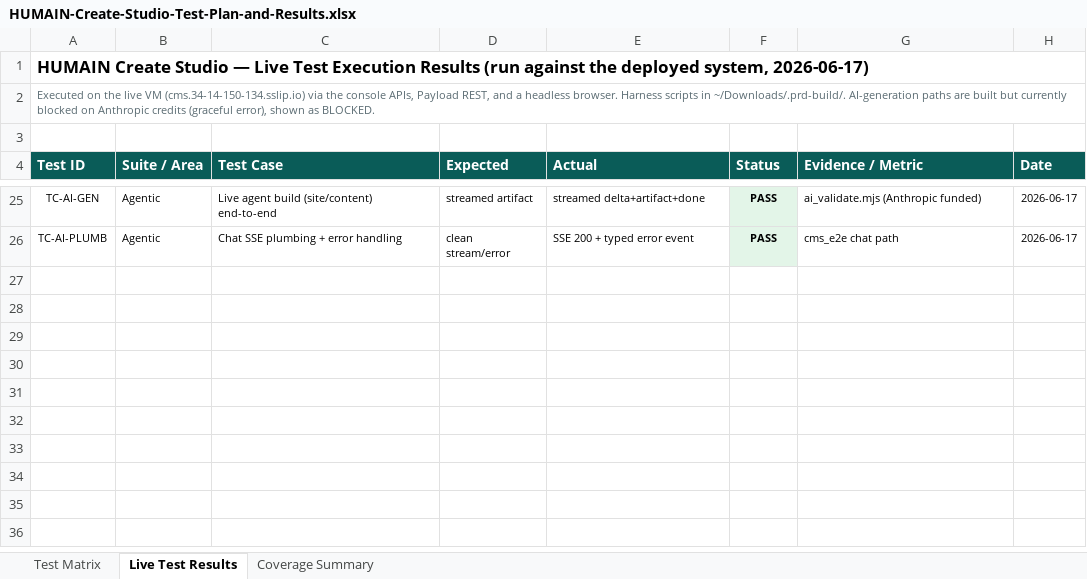
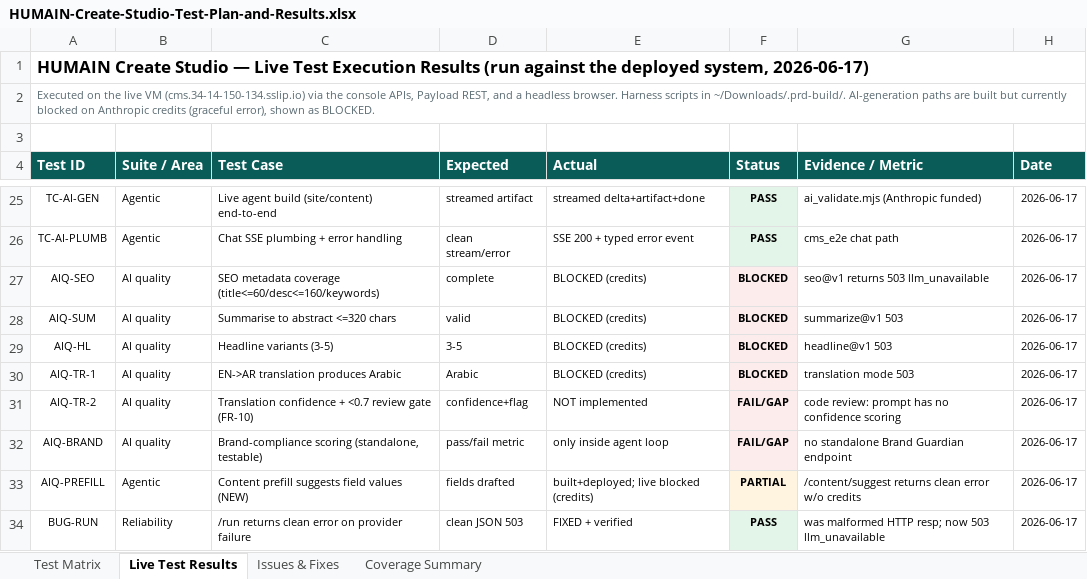
Before and after one commit to ankeshtiwari07/CMS, an Excel workbook: docs/sales/HUMAIN-Create-Studio-Test-Plan-and-Results.xlsx, sheet Live Test Results, drawn as a sheet; only a part is shown, gaps mark what is left out; values as stored, in another font and other column widths than the file's, no borders; the diff names each change by its address in the sheet, - before the commit and + after, or states it on an @@ line.

```diff
--- a/docs/sales/HUMAIN-Create-Studio-Test-Plan-and-Results.xlsx (sheet Live Test Results)
+++ b/docs/sales/HUMAIN-Create-Studio-Test-Plan-and-Results.xlsx (sheet Live Test Results)
+sheet tab: Issues & Fixes
+row 27: AIQ-SEO | AI quality | SEO metadata coverage (title<=60/desc<=160/keywords) | complete | BLOCKED (credits) | BLOCKED | seo@v1 returns 503 llm_unavailable | 2026-06-17
+row 28: AIQ-SUM | AI quality | Summarise to abstract <=320 chars | valid | BLOCKED (credits) | BLOCKED | summarize@v1 503 | 2026-06-17
+row 29: AIQ-HL | AI quality | Headline variants (3-5) | 3-5 | BLOCKED (credits) | BLOCKED | headline@v1 503 | 2026-06-17
+row 30: AIQ-TR-1 | AI quality | EN->AR translation produces Arabic | Arabic | BLOCKED (credits) | BLOCKED | translation mode 503 | 2026-06-17
+row 31: AIQ-TR-2 | AI quality | Translation confidence + <0.7 review gate (FR-10) | confidence+flag | NOT implemented | FAIL/GAP | code review: prompt has no confidence scoring | 2026-06-17
+row 32: AIQ-BRAND | AI quality | Brand-compliance scoring (standalone, testable) | pass/fail metric | only inside agent loop | FAIL/GAP | no standalone Brand Guardian endpoint | 2026-06-17
+row 33: AIQ-PREFILL | Agentic | Content prefill suggests field values (NEW) | fields drafted | built+deployed; live blocked (credits) | PARTIAL | /content/suggest returns clean error w/o credits | 2026-06-17
+row 34: BUG-RUN | Reliability | /run returns clean error on provider failure | clean JSON 503 | FIXED + verified | PASS | was malformed HTTP resp; now 503 llm_unavailable | 2026-06-17
```
